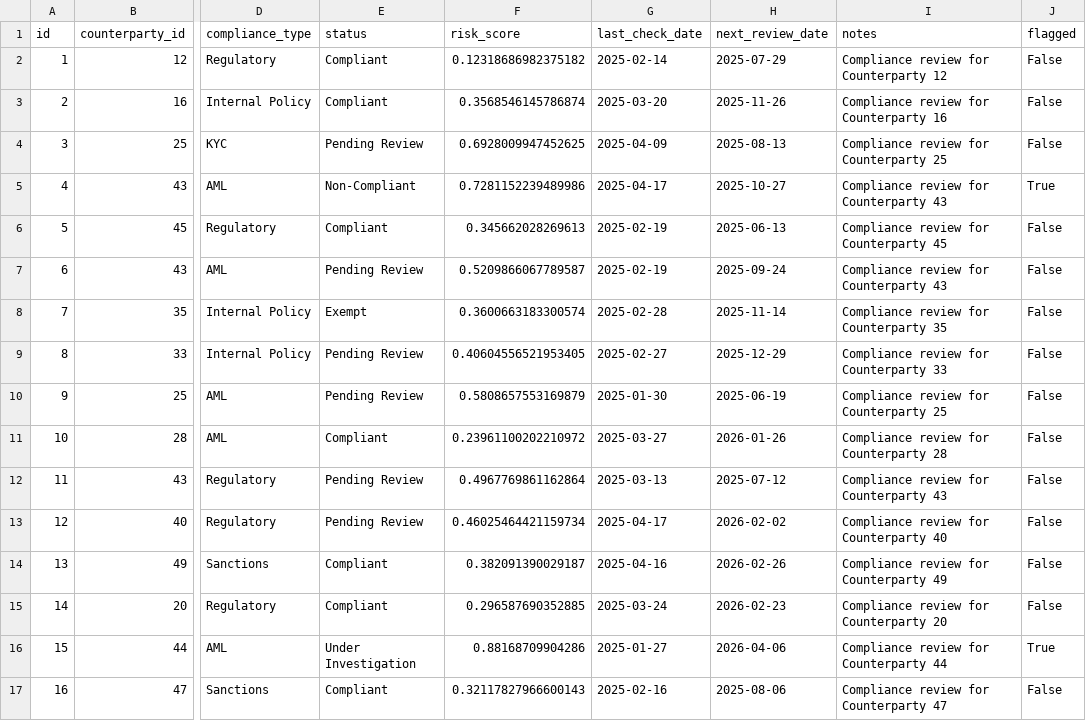
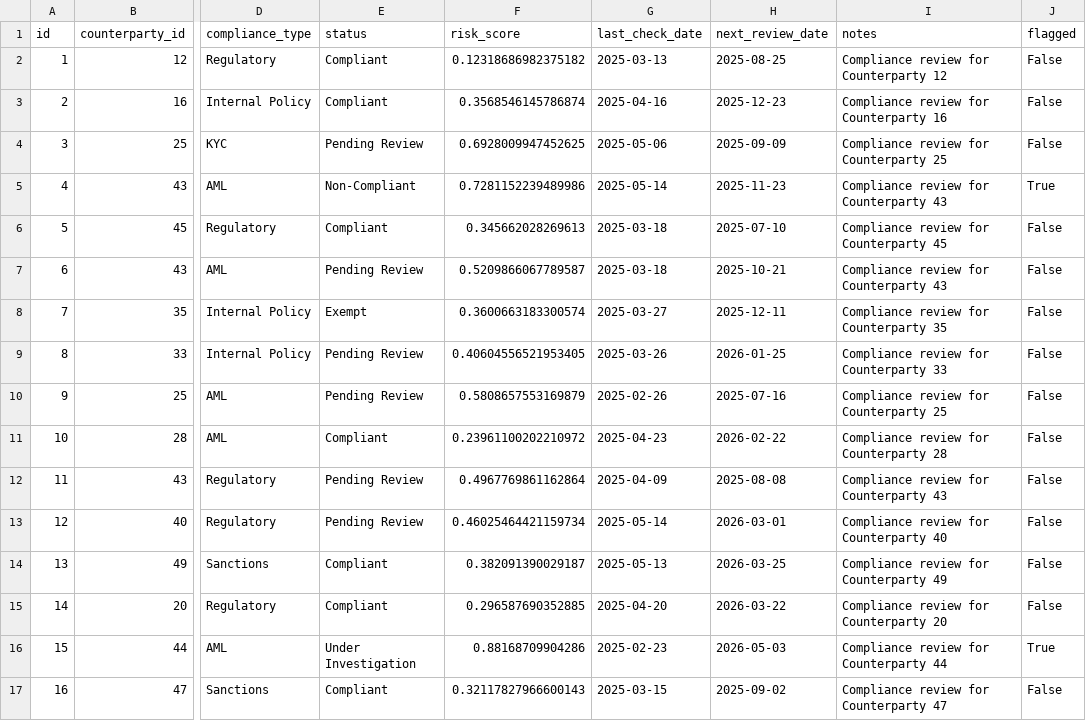
Before and after one commit to shankarramavat/Real-Time-Risk-Analytics-Platform, a CSV file: data/compliance.csv, drawn as a sheet; only a part is shown, gaps mark what is left out; the diff covers the shown part only; the diff names each change by its address in the sheet, - before the commit and + after, or states it on an @@ line.

```diff
--- a/data/compliance.csv
+++ b/data/compliance.csv
-G2 (last_check_date): 2025-02-14
+G2 (last_check_date): 2025-03-13
-H2 (next_review_date): 2025-07-29
+H2 (next_review_date): 2025-08-25
-G3 (last_check_date): 2025-03-20
+G3 (last_check_date): 2025-04-16
-H3 (next_review_date): 2025-11-26
+H3 (next_review_date): 2025-12-23
-G4 (last_check_date): 2025-04-09
+G4 (last_check_date): 2025-05-06
-H4 (next_review_date): 2025-08-13
+H4 (next_review_date): 2025-09-09
-G5 (last_check_date): 2025-04-17
+G5 (last_check_date): 2025-05-14
-H5 (next_review_date): 2025-10-27
+H5 (next_review_date): 2025-11-23
-G6:G7 (last_check_date): 2025-02-19
+G6:G7 (last_check_date): 2025-03-18
-H6 (next_review_date): 2025-06-13
+H6 (next_review_date): 2025-07-10
-H7 (next_review_date): 2025-09-24
+H7 (next_review_date): 2025-10-21
-G8 (last_check_date): 2025-02-28
+G8 (last_check_date): 2025-03-27
-H8 (next_review_date): 2025-11-14
+H8 (next_review_date): 2025-12-11
-G9 (last_check_date): 2025-02-27
+G9 (last_check_date): 2025-03-26
-H9 (next_review_date): 2025-12-29
+H9 (next_review_date): 2026-01-25
-G10 (last_check_date): 2025-01-30
+G10 (last_check_date): 2025-02-26
-H10 (next_review_date): 2025-06-19
+H10 (next_review_date): 2025-07-16
-G11 (last_check_date): 2025-03-27
+G11 (last_check_date): 2025-04-23
-H11 (next_review_date): 2026-01-26
+H11 (next_review_date): 2026-02-22
-G12 (last_check_date): 2025-03-13
+G12 (last_check_date): 2025-04-09
-H12 (next_review_date): 2025-07-12
+H12 (next_review_date): 2025-08-08
-G13 (last_check_date): 2025-04-17
+G13 (last_check_date): 2025-05-14
-H13 (next_review_date): 2026-02-02
+H13 (next_review_date): 2026-03-01
-G14 (last_check_date): 2025-04-16
+G14 (last_check_date): 2025-05-13
-H14 (next_review_date): 2026-02-26
+H14 (next_review_date): 2026-03-25
-G15 (last_check_date): 2025-03-24
+G15 (last_check_date): 2025-04-20
-H15 (next_review_date): 2026-02-23
+H15 (next_review_date): 2026-03-22
-G16 (last_check_date): 2025-01-27
+G16 (last_check_date): 2025-02-23
-H16 (next_review_date): 2026-04-06
+H16 (next_review_date): 2026-05-03
-G17 (last_check_date): 2025-02-16
+G17 (last_check_date): 2025-03-15
-H17 (next_review_date): 2025-08-06
+H17 (next_review_date): 2025-09-02
```
Also changed, not shown: 68 edited cells elsewhere in this file, data/counterparties.csv, data/market_data.csv, 3 other files.
